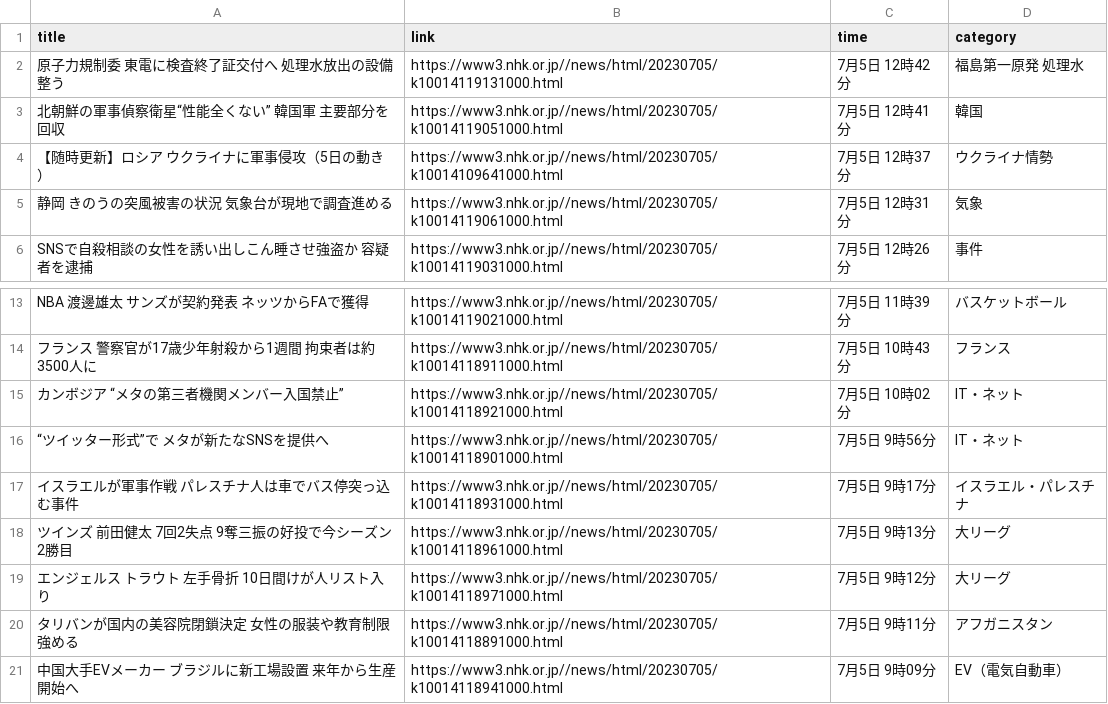
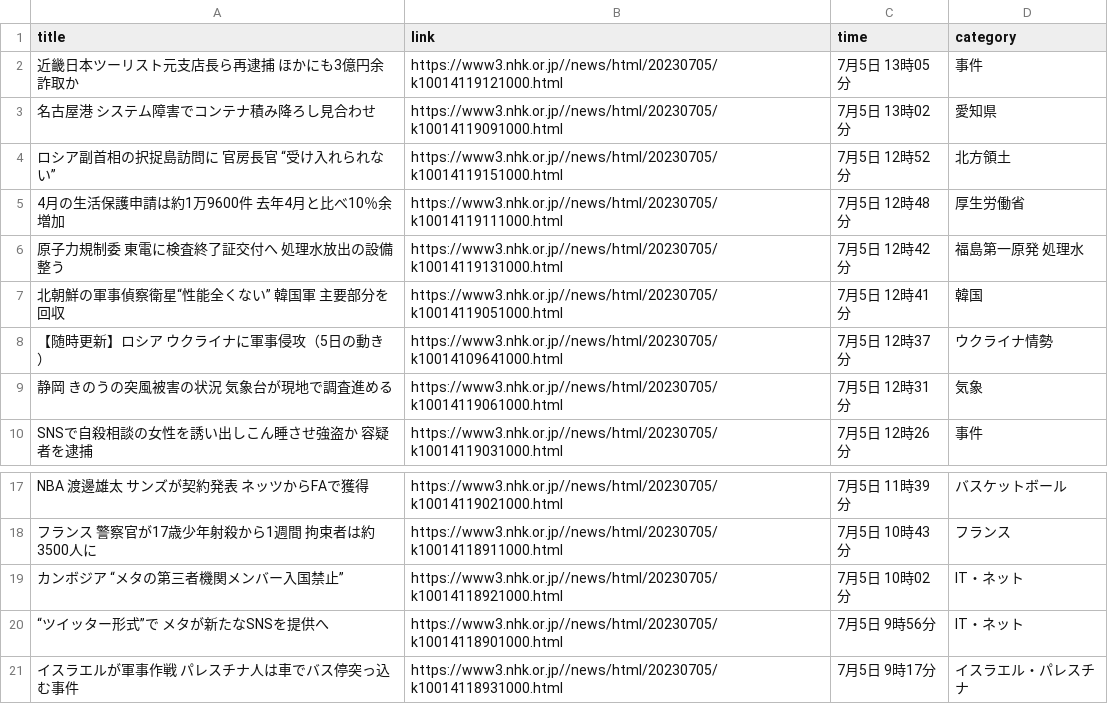
Before and after one commit to Hiromisa/autoscrape_NHK, a CSV file: nhk-latest20news.csv, drawn as a sheet; only a part is shown, gaps mark what is left out; removed rows and columns are numbered as before the commit, all else as after; the diff names each change by its address in the sheet, - before the commit and + after, or states it on an @@ line.

```diff
--- a/nhk-latest20news.csv
+++ b/nhk-latest20news.csv
+row 2: 近畿日本ツーリスト元支店長ら再逮捕 ほかにも3億円余詐取か | https://www3.nhk.or.jp//news/html/20230705/k10014119121000.html | 7月5日 13時05分 | 事件
+row 3: 名古屋港 システム障害でコンテナ積み降ろし見合わせ | https://www3.nhk.or.jp//news/html/20230705/k10014119091000.html | 7月5日 13時02分 | 愛知県
+row 4: ロシア副首相の択捉島訪問に 官房長官 “受け入れられない” | https://www3.nhk.or.jp//news/html/20230705/k10014119151000.html | 7月5日 12時52分 | 北方領土
+row 5: 4月の生活保護申請は約1万9600件 去年4月と比べ10％余増加 | https://www3.nhk.or.jp//news/html/20230705/k10014119111000.html | 7月5日 12時48分 | 厚生労働省
-row 18: ツインズ 前田健太 7回2失点 9奪三振の好投で今シーズン2勝目 | https://www3.nhk.or.jp//news/html/20230705/k10014118961000.html | 7月5日 9時13分 | 大リーグ
-row 19: エンジェルス トラウト 左手骨折 10日間けが人リスト入り | https://www3.nhk.or.jp//news/html/20230705/k10014118971000.html | 7月5日 9時12分 | 大リーグ
-row 20: タリバンが国内の美容院閉鎖決定 女性の服装や教育制限強める | https://www3.nhk.or.jp//news/html/20230705/k10014118891000.html | 7月5日 9時11分 | アフガニスタン
-row 21: 中国大手EVメーカー ブラジルに新工場設置 来年から生産開始へ | https://www3.nhk.or.jp//news/html/20230705/k10014118941000.html | 7月5日 9時09分 | EV（電気自動車）
```
